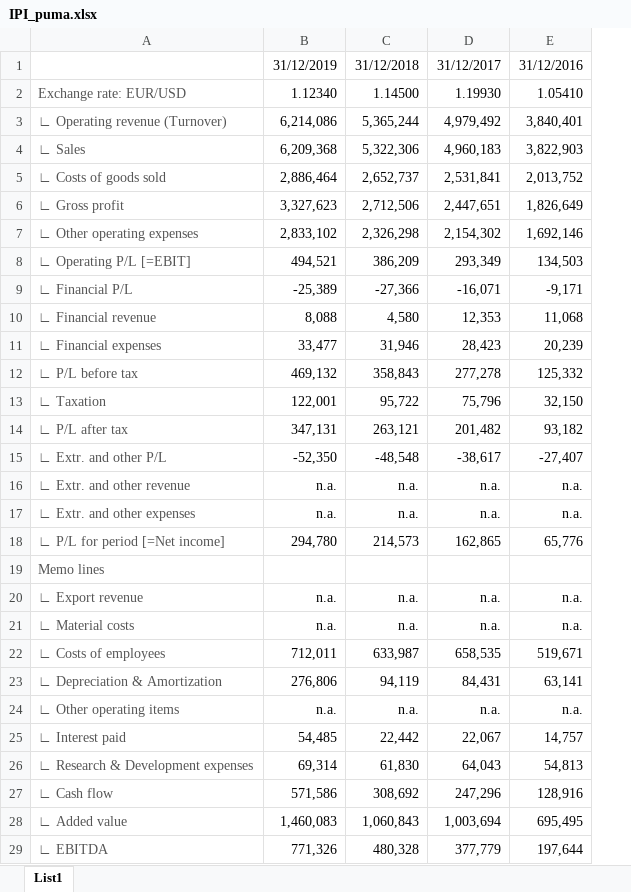
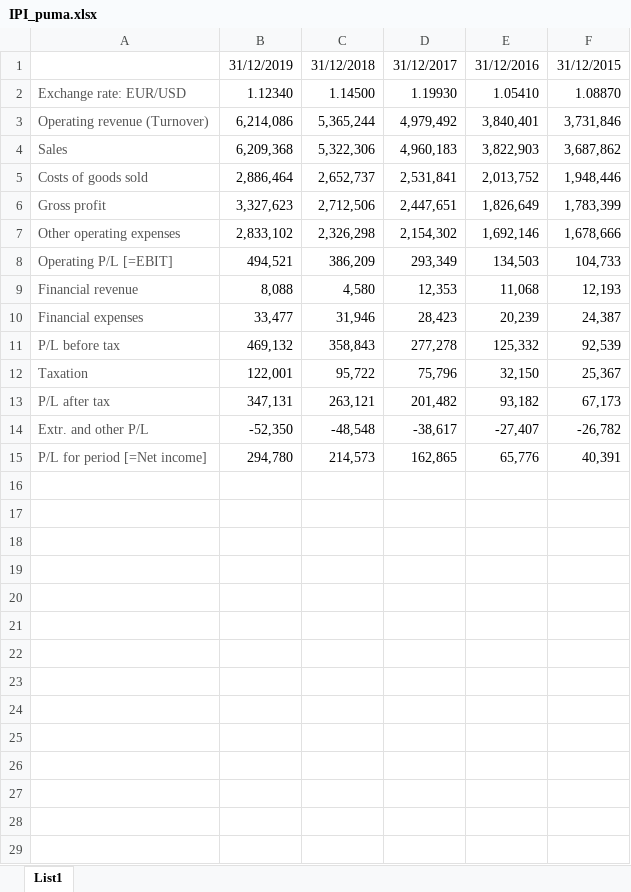
Before and after one commit to zalastopar/Analiza-podjetij, an Excel workbook: Data-Puma/IPI_puma.xlsx, sheet List1, drawn as a sheet; values as stored, in another font and other column widths than the file's, no borders; removed rows and columns are numbered as before the commit, all else as after; the diff names each change by its address in the sheet, - before the commit and + after, or states it on an @@ line.

```diff
--- a/Data-Puma/IPI_puma.xlsx (sheet List1)
+++ b/Data-Puma/IPI_puma.xlsx (sheet List1)
-column A, rows 2-8: Exchange rate: EUR/USD | ∟ Operating revenue (Turnover) | ∟ Sales | ∟ Costs of goods sold | ∟ Gross profit | ∟ Other operating expenses | ∟ Operating P/L [=EBIT]; rows 10-15: ∟ Financial revenue | ∟ Financial expenses | ∟ P/L before tax | ∟ Taxation | ∟ P/L after tax | ∟ Extr. and other P/L; row 18: ∟ P/L for period [=Net income]
+column A, rows 2-15: Exchange rate: EUR/USD | Operating revenue (Turnover) | Sales | Costs of goods sold | Gross profit | Other operating expenses | Operating P/L [=EBIT] | Financial revenue | Financial expenses | P/L before tax | Taxation | P/L after tax | Extr. and other P/L | P/L for period [=Net income]
+column F, rows 1-15: 31/12/2015 | 1.08870 | 3,731,846 | 3,687,862 | 1,948,446 | 1,783,399 | 1,678,666 | 104,733 | 12,193 | 24,387 | 92,539 | 25,367 | 67,173 | -26,782 | 40,391
-row 9: ∟ Financial P/L | -25,389 | -27,366 | -16,071 | -9,171
-row 16: ∟ Extr. and other revenue | n.a. | n.a. | n.a. | n.a.
-row 17: ∟ Extr. and other expenses | n.a. | n.a. | n.a. | n.a.
-row 19: Memo lines
-row 20: ∟ Export revenue | n.a. | n.a. | n.a. | n.a.
-row 21: ∟ Material costs | n.a. | n.a. | n.a. | n.a.
-row 22: ∟ Costs of employees | 712,011 | 633,987 | 658,535 | 519,671
-row 23: ∟ Depreciation & Amortization | 276,806 | 94,119 | 84,431 | 63,141
-row 24: ∟ Other operating items | n.a. | n.a. | n.a. | n.a.
-row 25: ∟ Interest paid | 54,485 | 22,442 | 22,067 | 14,757
-row 26: ∟ Research & Development expenses | 69,314 | 61,830 | 64,043 | 54,813
-row 27: ∟ Cash flow | 571,586 | 308,692 | 247,296 | 128,916
-row 28: ∟ Added value | 1,460,083 | 1,060,843 | 1,003,694 | 695,495
-row 29: ∟ EBITDA | 771,326 | 480,328 | 377,779 | 197,644
```
Also changed, not shown: Data-Puma/Bilanca_puma.xlsx.
